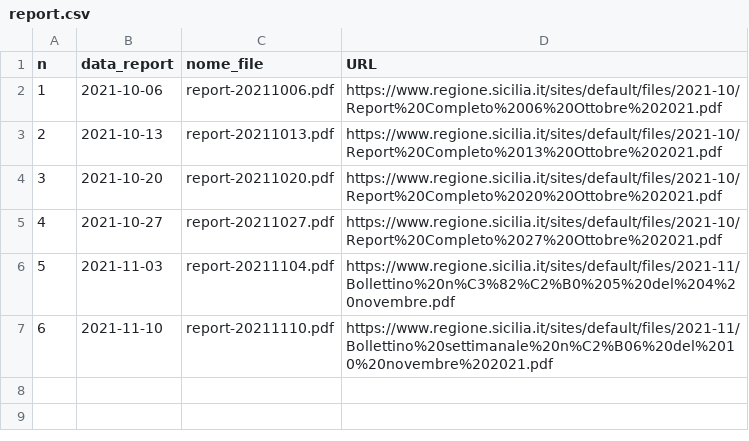
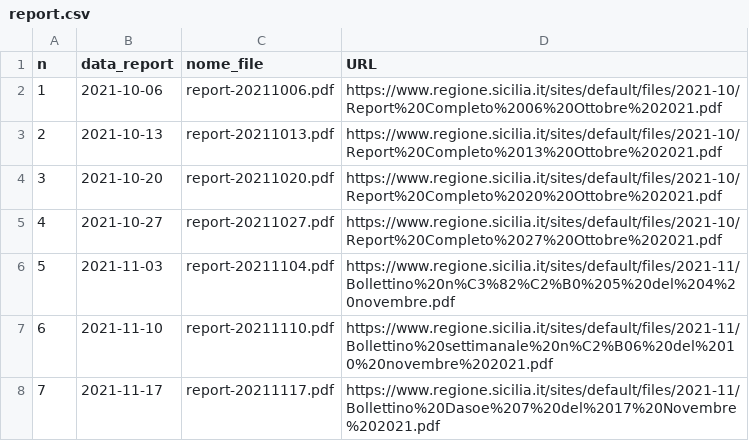
Before and after one commit to opendatasicilia/covid-open-report-sicilia, a CSV file: download/report.csv, drawn as a sheet; the diff names each change by its address in the sheet, - before the commit and + after, or states it on an @@ line.

Commit message:
add report 7

```diff
--- a/download/report.csv
+++ b/download/report.csv
+row 8: 7 | 2021-11-17 | report-20211117.pdf | https://www.regione.sicilia.it/sites/default/files/2021-11/Bollettino%20Dasoe%207%20del%2017%20Novembre%202021.pdf
```
Also changed, not shown: 1 other file.
